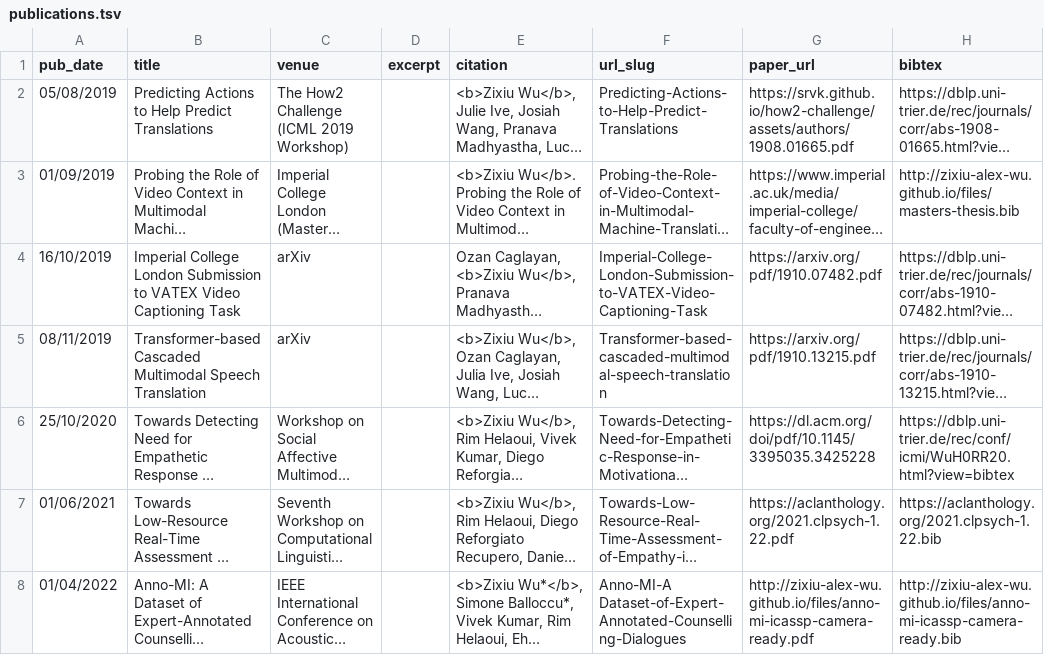
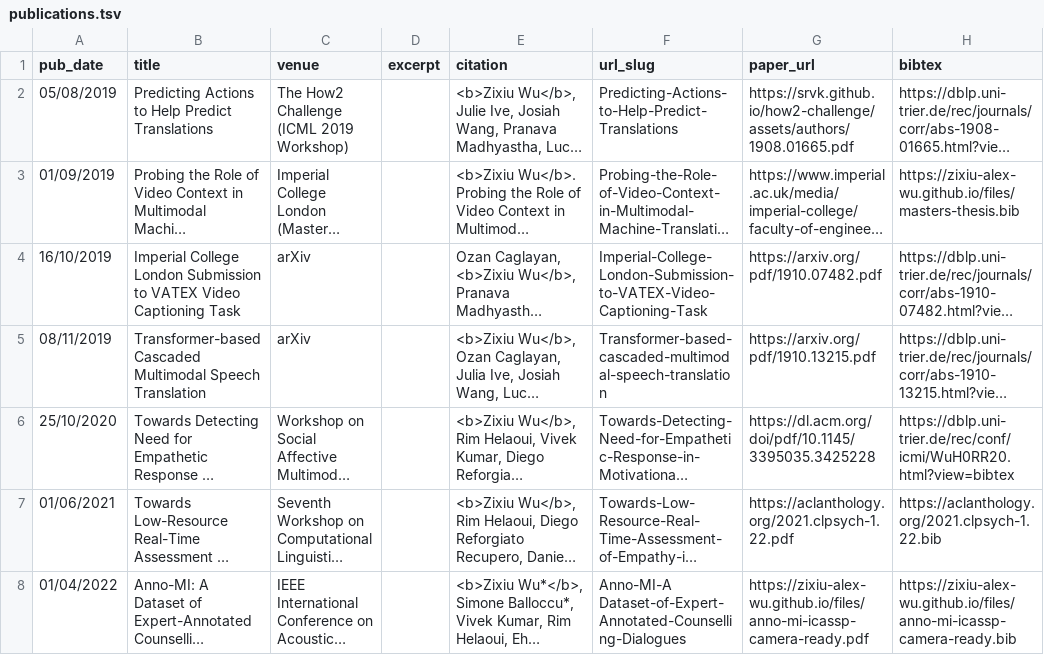
Before and after one commit to zixiu-alex-wu/zixiu-alex-wu.github.io, a TSV file: markdown_generator/publications.tsv, drawn as a sheet; long unchanged cells end in …; the diff names each change by its address in the sheet, - before the commit and + after, or states it on an @@ line.

Commit message:
http didn't work previously --- trying https

```diff
--- a/markdown_generator/publications.tsv
+++ b/markdown_generator/publications.tsv
-H3 (bibtex): http://zixiu-alex-wu.github.io/files/masters-thesis.bib
+H3 (bibtex): https://zixiu-alex-wu.github.io/files/masters-thesis.bib
-G8 (paper_url): http://zixiu-alex-wu.github.io/files/anno-mi-icassp-camera-ready.pdf
+G8 (paper_url): https://zixiu-alex-wu.github.io/files/anno-mi-icassp-camera-ready.pdf
-H8 (bibtex): http://zixiu-alex-wu.github.io/files/anno-mi-icassp-camera-ready.bib
+H8 (bibtex): https://zixiu-alex-wu.github.io/files/anno-mi-icassp-camera-ready.bib
```
Also changed, not shown: 2 other files.
